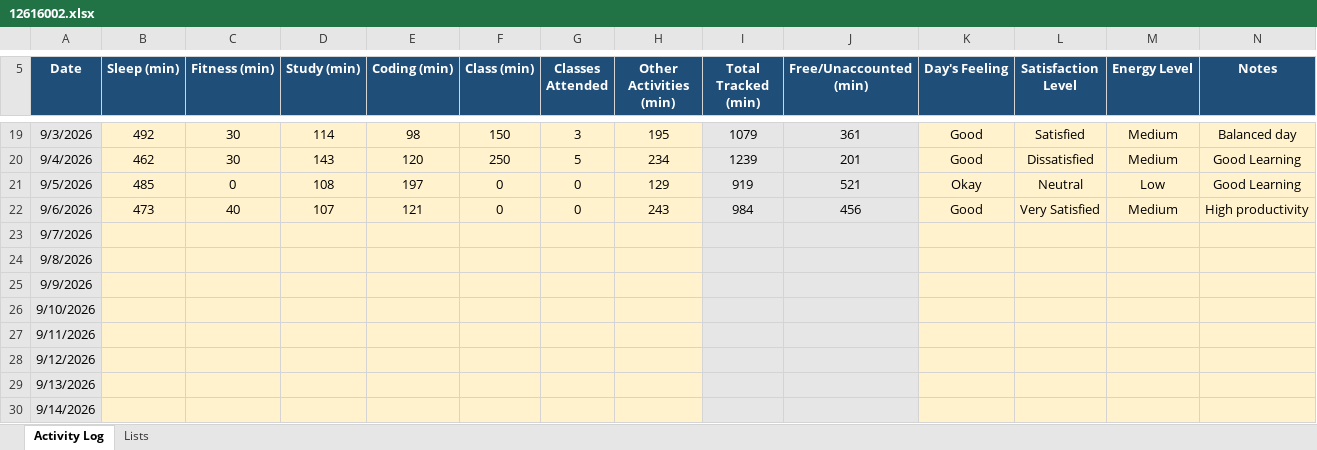
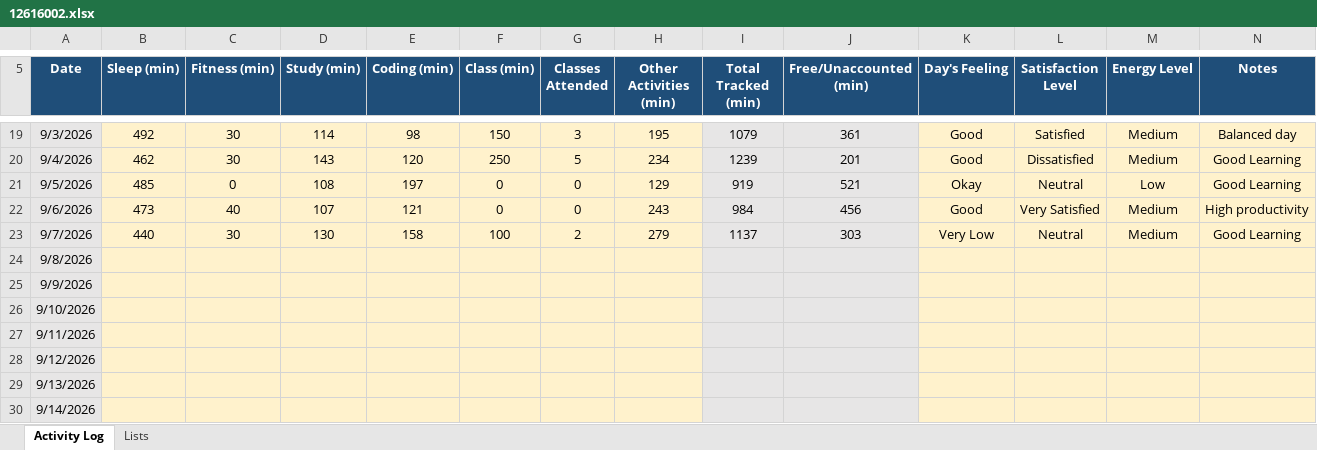
Before and after one commit to codebysaurabhx/CAP776, an Excel workbook: data/12616002.xlsx, sheet Activity Log, drawn as a sheet; only a part is shown, gaps mark what is left out; values as stored, in another font and other column widths than the file's, no borders; conditional formats not drawn; the diff names each change by its address in the sheet, - before the commit and + after, or states it on an @@ line.

Commit message:
Update Day 17 activity data

```diff
--- a/data/12616002.xlsx (sheet Activity Log)
+++ b/data/12616002.xlsx (sheet Activity Log)
-B23 (Sleep (min)): (empty)
+B23 (Sleep (min)): 440
-C23 (Fitness (min)): (empty)
+C23 (Fitness (min)): 30
-D23 (Study (min)): (empty)
+D23 (Study (min)): 130
-E23 (Coding (min)): (empty)
+E23 (Coding (min)): 158
-F23 (Class (min)): (empty)
+F23 (Class (min)): 100
-G23 (Classes Attended): (empty)
+G23 (Classes Attended): 2
-H23 (Other Activities (min)): (empty)
+H23 (Other Activities (min)): 279
-I23 (Total Tracked (min)): (empty)
+I23 (Total Tracked (min)): 1137
-J23 (Free/Unaccounted (min)): (empty)
+J23 (Free/Unaccounted (min)): 303
-K23 (Day's Feeling): (empty)
+K23 (Day's Feeling): Very Low
-L23 (Satisfaction Level): (empty)
+L23 (Satisfaction Level): Neutral
-M23 (Energy Level): (empty)
+M23 (Energy Level): Medium
-N23 (Notes): (empty)
+N23 (Notes): Good Learning
```
